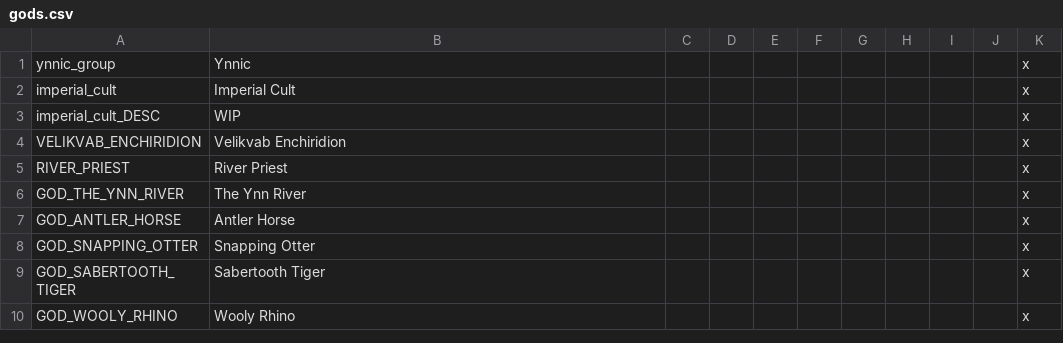
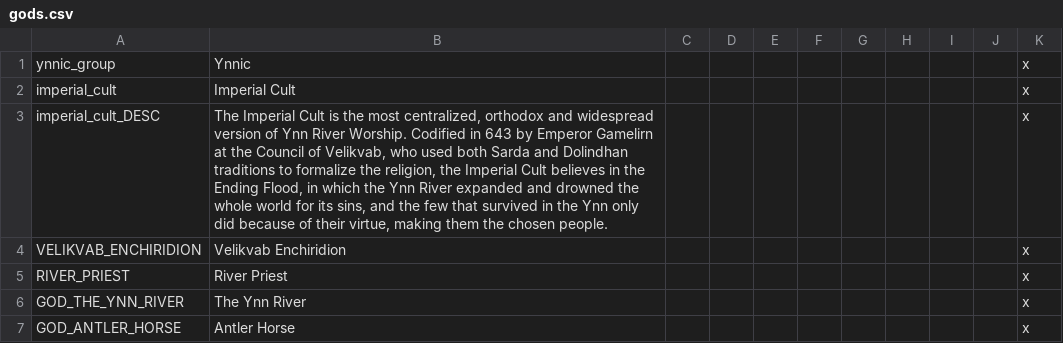
Before and after one commit to trashb0at/Crusader-Ynns, a CSV file: localisation/gods.csv, drawn as a sheet; only a part is shown; the shorter side is filled out with more unchanged rows.

Commit message:
imperial cult desc

```diff
--- a/localisation/gods.csv
+++ b/localisation/gods.csv
@@ -2,3 +2,3 @@ ynnic_group;Ynnic;;;;;;;;;x
 imperial_cult;Imperial Cult;;;;;;;;;x
-imperial_cult_DESC;WIP;;;;;;;;;x
+imperial_cult_DESC;The Imperial Cult is the most centralized, orthodox and widespread version of Ynn River Worship. Codified in 643 by Emperor Gamelirn at the Council of Velikvab, who used both Sarda and Dolindhan traditions to formalize the religion, the Imperial Cult believes in the Ending Flood, in which the Ynn River expanded and drowned the whole world for its sins, and the few that survived in the Ynn only did because of their virtue, making them the chosen people.;;;;;;;;;x
 VELIKVAB_ENCHIRIDION;Velikvab Enchiridion;;;;;;;;;x
```
